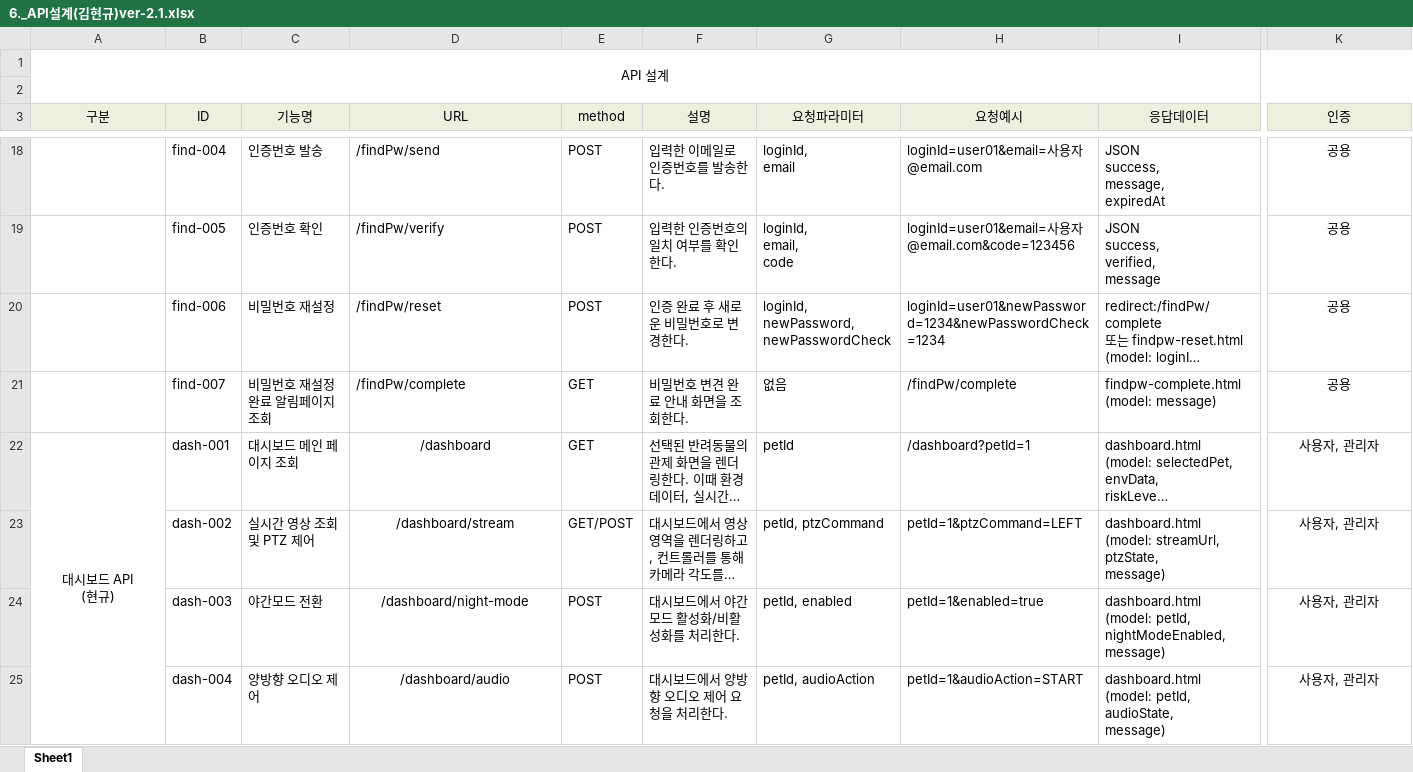
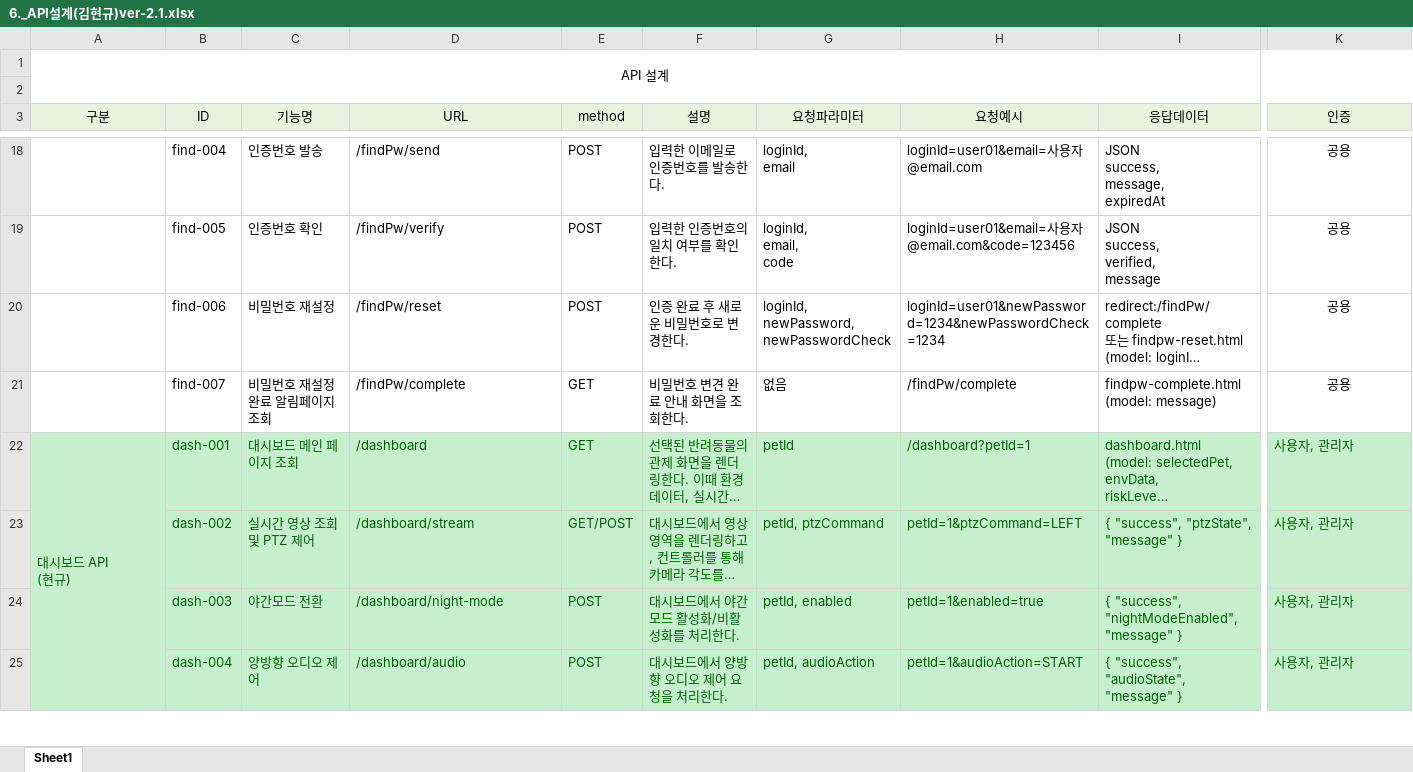
Before and after one commit to trafalgalow32-bot/JavaClass, an Excel workbook: ClassMaterial/1차 프로젝트/6. API설계/6._API설계(김현규)ver-2.1.xlsx, sheet Sheet1, drawn as a sheet; only a part is shown, gaps mark what is left out; long unchanged cells end in …; values as stored, in another font and other column widths than the file's, no borders; ↵ is a line break in a cell; the diff covers the shown part only; the diff names each change by its address in the sheet, - before the commit and + after, or states it on an @@ line.

Commit message:
evening work

```diff
--- a/ClassMaterial/1차 프로젝트/6. API설계/6._API설계(김현규)ver-2.1.xlsx (sheet Sheet1)
+++ b/ClassMaterial/1차 프로젝트/6. API설계/6._API설계(김현규)ver-2.1.xlsx (sheet Sheet1)
-A22:K25 fill: none
+A22:K25 fill: #C6EFCE
-A22:K22 text colour: black
+A22:K22 text colour: #006100
-A22 alignment: center
+A22 alignment: left
-D22:D25 alignment: center
+D22:D25 alignment: left
-K22:K25 alignment: center
+K22:K25 alignment: left
-B23:K25 text colour: black
+B23:K25 text colour: #006100
-I23 (응답데이터): dashboard.html ↵ (model: streamUrl, ↵ ptzState, ↵ message)
+I23 (응답데이터): { "success", "ptzState", "message" }
-I24 (응답데이터): dashboard.html ↵ (model: petId, ↵ nightModeEnabled, ↵ message)
+I24 (응답데이터): { "success", "nightModeEnabled", "message" }
-I25 (응답데이터): dashboard.html ↵ (model: petId, ↵ audioState, ↵ message)
+I25 (응답데이터): { "success", "audioState", "message" }
```
Also changed, not shown: 17 edited cells and cell formats elsewhere in this sheet.
